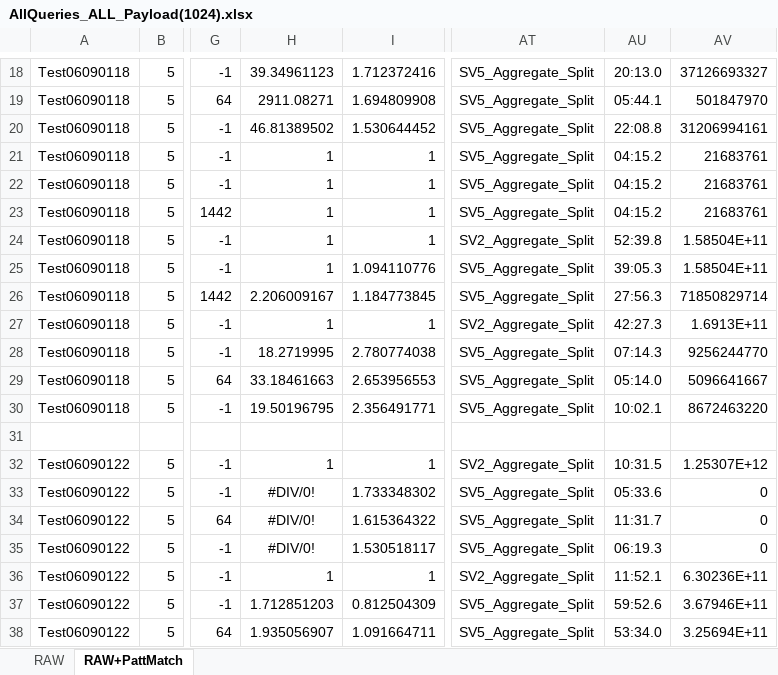
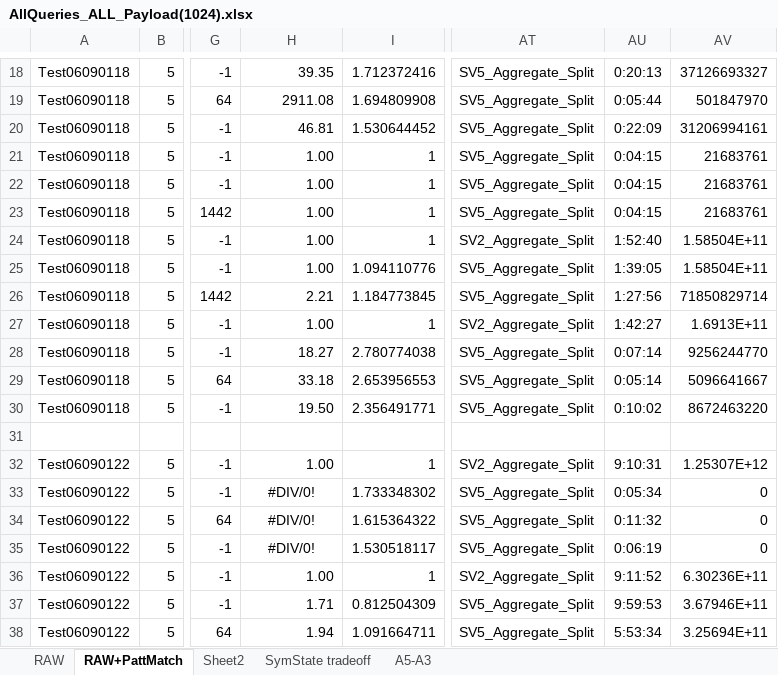
Before and after one commit to daniellupei/abstract_pattern_matching, an Excel workbook: graphs/AllQueries_ALL_Payload(1024).xlsx, sheet RAW+PattMatch, drawn as a sheet; only a part is shown, gaps mark what is left out; values as stored, in another font and other column widths than the file's, no borders; the diff covers the shown part only; the diff names each change by its address in the sheet, - before the commit and + after, or states it on an @@ line.

```diff
--- a/graphs/AllQueries_ALL_Payload(1024).xlsx (sheet RAW+PattMatch)
+++ b/graphs/AllQueries_ALL_Payload(1024).xlsx (sheet RAW+PattMatch)
+sheet tab: Sheet2
+sheet tab: SymState tradeoff
+sheet tab: A5-A3
-H18: 39.34961123
+H18: 39.35
-AU18: 20:13.0
+AU18: 0:20:13
-H19: 2911.08271
+H19: 2911.08
-AU19: 05:44.1
+AU19: 0:05:44
-H20: 46.81389502
+H20: 46.81
-AU20: 22:08.8
+AU20: 0:22:09
-H21:H25: 1
+H21:H25: 1.00
-AU21:AU23: 04:15.2
+AU21:AU23: 0:04:15
-AU24: 52:39.8
+AU24: 1:52:40
-AU25: 39:05.3
+AU25: 1:39:05
-H26: 2.206009167
+H26: 2.21
-AU26: 27:56.3
+AU26: 1:27:56
-H27: 1
+H27: 1.00
-AU27: 42:27.3
+AU27: 1:42:27
-H28: 18.2719995
+H28: 18.27
-AU28: 07:14.3
+AU28: 0:07:14
-H29: 33.18461663
+H29: 33.18
-AU29: 05:14.0
+AU29: 0:05:14
-H30: 19.50196795
+H30: 19.50
-AU30: 10:02.1
+AU30: 0:10:02
-H32: 1
+H32: 1.00
-AU32: 10:31.5
+AU32: 9:10:31
-AU33: 05:33.6
+AU33: 0:05:34
-AU34: 11:31.7
+AU34: 0:11:32
-AU35: 06:19.3
+AU35: 0:06:19
-H36: 1
+H36: 1.00
-AU36: 11:52.1
+AU36: 9:11:52
-H37: 1.712851203
+H37: 1.71
-AU37: 59:52.6
+AU37: 9:59:53
-H38: 1.935056907
+H38: 1.94
-AU38: 53:34.0
+AU38: 5:53:34
```
Also changed, not shown: 74 edited cells elsewhere in this sheet, charts or pictures, 4 other files.
